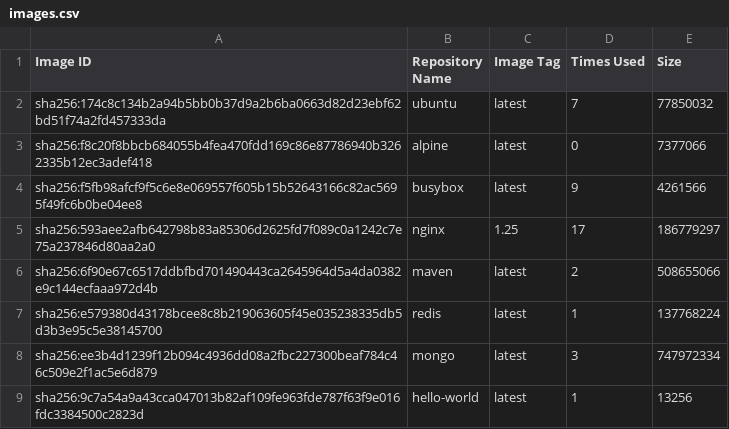
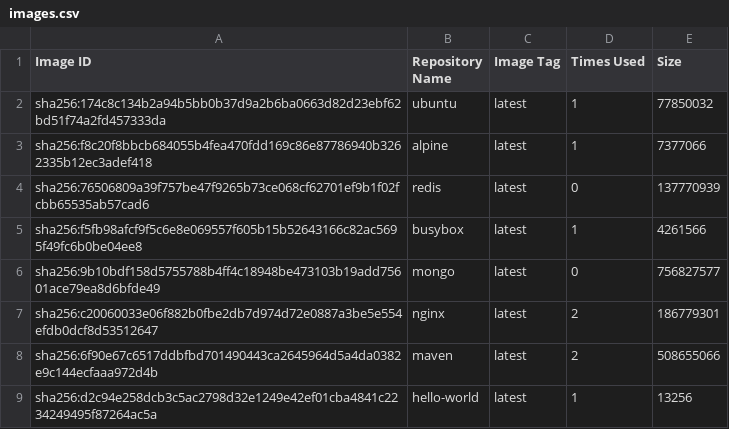
Before and after one commit to konstantopoulosk/MavenDocker-NullProject, a CSV file: images.csv, drawn as a sheet.

```diff
--- a/images.csv
+++ b/images.csv
@@ -1,9 +1,9 @@
 "Image ID","Repository Name","Image Tag","Times Used","Size"
-"sha256:174c8c134b2a94b5bb0b37d9a2b6ba0663d82d23ebf62bd51f74a2fd457333da","ubuntu","latest","7","77850032"
-"sha256:f8c20f8bbcb684055b4fea470fdd169c86e87786940b3262335b12ec3adef418","alpine","latest","0","7377066"
-"sha256:f5fb98afcf9f5c6e8e069557f605b15b52643166c82ac5695f49fc6b0be04ee8","busybox","latest","9","4261566"
-"sha256:593aee2afb642798b83a85306d2625fd7f089c0a1242c7e75a237846d80aa2a0","nginx","1.25","17","186779297"
+"sha256:174c8c134b2a94b5bb0b37d9a2b6ba0663d82d23ebf62bd51f74a2fd457333da","ubuntu","latest","1","77850032"
+"sha256:f8c20f8bbcb684055b4fea470fdd169c86e87786940b3262335b12ec3adef418","alpine","latest","1","7377066"
+"sha256:76506809a39f757be47f9265b73ce068cf62701ef9b1f02fcbb65535ab57cad6","redis","latest","0","137770939"
+"sha256:f5fb98afcf9f5c6e8e069557f605b15b52643166c82ac5695f49fc6b0be04ee8","busybox","latest","1","4261566"
+"sha256:9b10bdf158d5755788b4ff4c18948be473103b19add75601ace79ea8d6bfde49","mongo","latest","0","756827577"
+"sha256:c20060033e06f882b0fbe2db7d974d72e0887a3be5e554efdb0dcf8d53512647","nginx","latest","2","186779301"
 "sha256:6f90e67c6517ddbfbd701490443ca2645964d5a4da0382e9c144ecfaaa972d4b","maven","latest","2","508655066"
-"sha256:e579380d43178bcee8c8b219063605f45e035238335db5d3b3e95c5e38145700","redis","latest","1","137768224"
-"sha256:ee3b4d1239f12b094c4936dd08a2fbc227300beaf784c46c509e2f1ac5e6d879","mongo","latest","3","747972334"
-"sha256:9c7a54a9a43cca047013b82af109fe963fde787f63f9e016fdc3384500c2823d","hello-world","latest","1","13256"
+"sha256:d2c94e258dcb3c5ac2798d32e1249e42ef01cba4841c2234249495f87264ac5a","hello-world","latest","1","13256"
```
Also changed, not shown: containers.csv, 6 other files.
